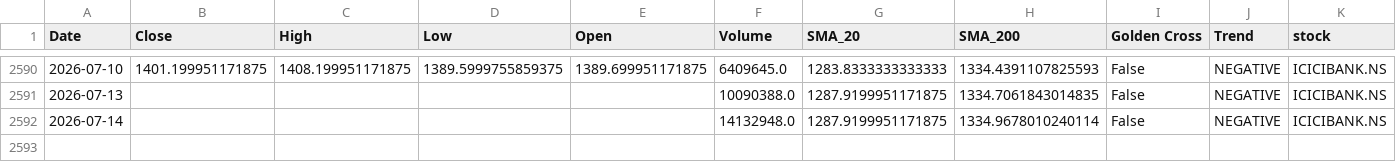
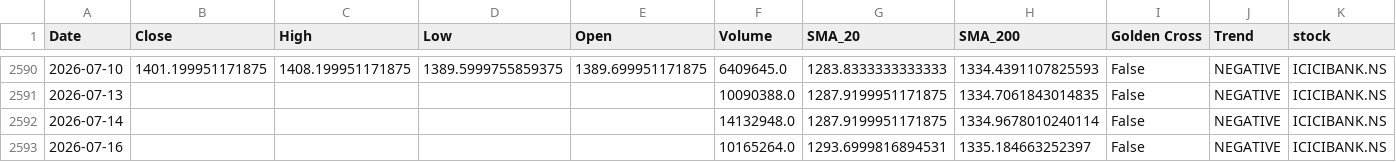
Before and after one commit to sohamdeshpande/nifty-analysis, a CSV file: data/ICICIBANK.NS.csv, drawn as a sheet; only a part is shown, gaps mark what is left out; rows hold the shown columns only; the diff names each change by its address in the sheet, - before the commit and + after, or states it on an @@ line.

```diff
--- a/data/ICICIBANK.NS.csv
+++ b/data/ICICIBANK.NS.csv
+row 2593: 2026-07-16 |  |  |  |  | 10165264.0 | 1293.6999816894531 | 1335.184663252397 | False | NEGATIVE | ICICIBANK.NS
```
Also changed, not shown: data/ADANIPORTS.NS.csv, data/ASIANPAINT.NS.csv, 46 other files.
